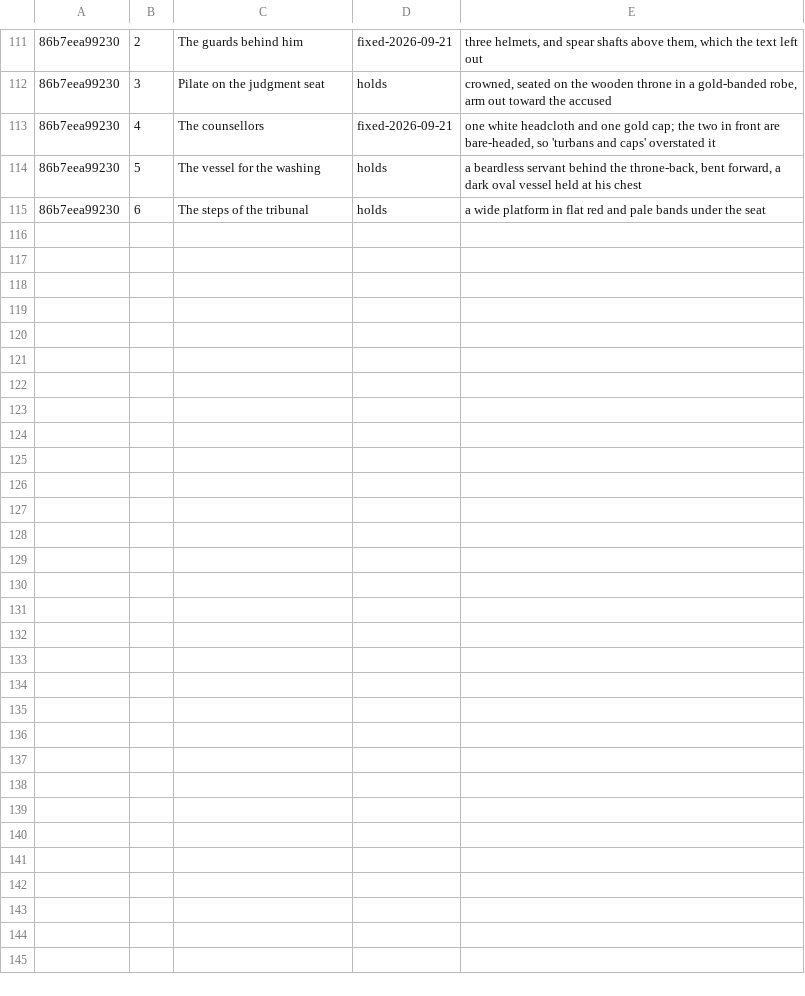
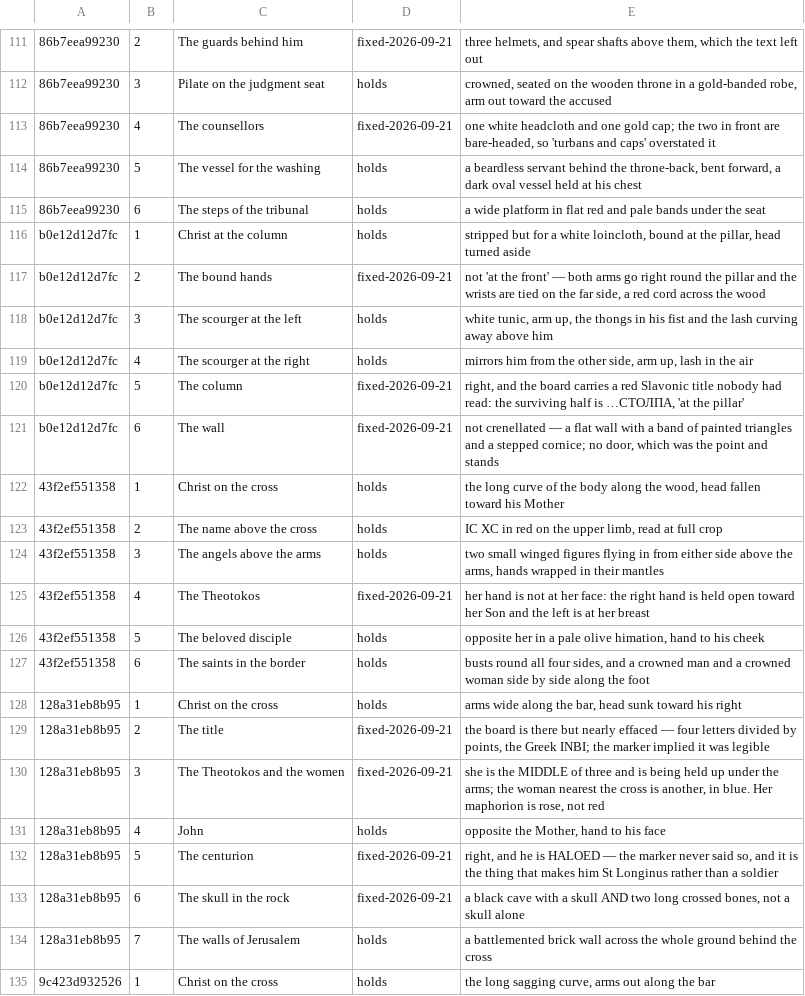
Before and after one commit to anthonus123/biblicon, a TSV file: src/books/matthew/icon_marker_audit.tsv, drawn as a sheet; only a part is shown, gaps mark what is left out; the diff covers the shown part only; the diff names each change by its address in the sheet, - before the commit and + after, or states it on an @@ line.

```diff
--- a/src/books/matthew/icon_marker_audit.tsv
+++ b/src/books/matthew/icon_marker_audit.tsv
+row 116: b0e12d12d7fc | 1 | Christ at the column | holds | stripped but for a white loincloth, bound at the pillar, head turned aside
+row 117: b0e12d12d7fc | 2 | The bound hands | fixed-2026-09-21 | not 'at the front' — both arms go right round the pillar and the wrists are tied on the far side, a red cord across the wood
+row 118: b0e12d12d7fc | 3 | The scourger at the left | holds | white tunic, arm up, the thongs in his fist and the lash curving away above him
+row 119: b0e12d12d7fc | 4 | The scourger at the right | holds | mirrors him from the other side, arm up, lash in the air
+row 120: b0e12d12d7fc | 5 | The column | fixed-2026-09-21 | right, and the board carries a red Slavonic title nobody had read: the surviving half is …СТОЛПА, 'at the pillar'
+row 121: b0e12d12d7fc | 6 | The wall | fixed-2026-09-21 | not crenellated — a flat wall with a band of painted triangles and a stepped cornice; no door, which was the point and stands
+row 122: 43f2ef551358 | 1 | Christ on the cross | holds | the long curve of the body along the wood, head fallen toward his Mother
+row 123: 43f2ef551358 | 2 | The name above the cross | holds | ΙС ΧС in red on the upper limb, read at full crop
+row 124: 43f2ef551358 | 3 | The angels above the arms | holds | two small winged figures flying in from either side above the arms, hands wrapped in their mantles
+row 125: 43f2ef551358 | 4 | The Theotokos | fixed-2026-09-21 | her hand is not at her face: the right hand is held open toward her Son and the left is at her breast
+row 126: 43f2ef551358 | 5 | The beloved disciple | holds | opposite her in a pale olive himation, hand to his cheek
+row 127: 43f2ef551358 | 6 | The saints in the border | holds | busts round all four sides, and a crowned man and a crowned woman side by side along the foot
+row 128: 128a31eb8b95 | 1 | Christ on the cross | holds | arms wide along the bar, head sunk toward his right
+row 129: 128a31eb8b95 | 2 | The title | fixed-2026-09-21 | the board is there but nearly effaced — four letters divided by points, the Greek ΙΝΒΙ; the marker implied it was legible
+row 130: 128a31eb8b95 | 3 | The Theotokos and the women | fixed-2026-09-21 | she is the MIDDLE of three and is being held up under the arms; the woman nearest the cross is another, in blue. Her maphorion is rose, not red
+row 131: 128a31eb8b95 | 4 | John | holds | opposite the Mother, hand to his face
+row 132: 128a31eb8b95 | 5 | The centurion | fixed-2026-09-21 | right, and he is HALOED — the marker never said so, and it is the thing that makes him St Longinus rather than a soldier
+row 133: 128a31eb8b95 | 6 | The skull in the rock | fixed-2026-09-21 | a black cave with a skull AND two long crossed bones, not a skull alone
+row 134: 128a31eb8b95 | 7 | The walls of Jerusalem | holds | a battlemented brick wall across the whole ground behind the cross
+row 135: 9c423d932526 | 1 | Christ on the cross | holds | the long sagging curve, arms out along the bar
```
Also changed, not shown: 19 added rows elsewhere in this file, 1 other file.
